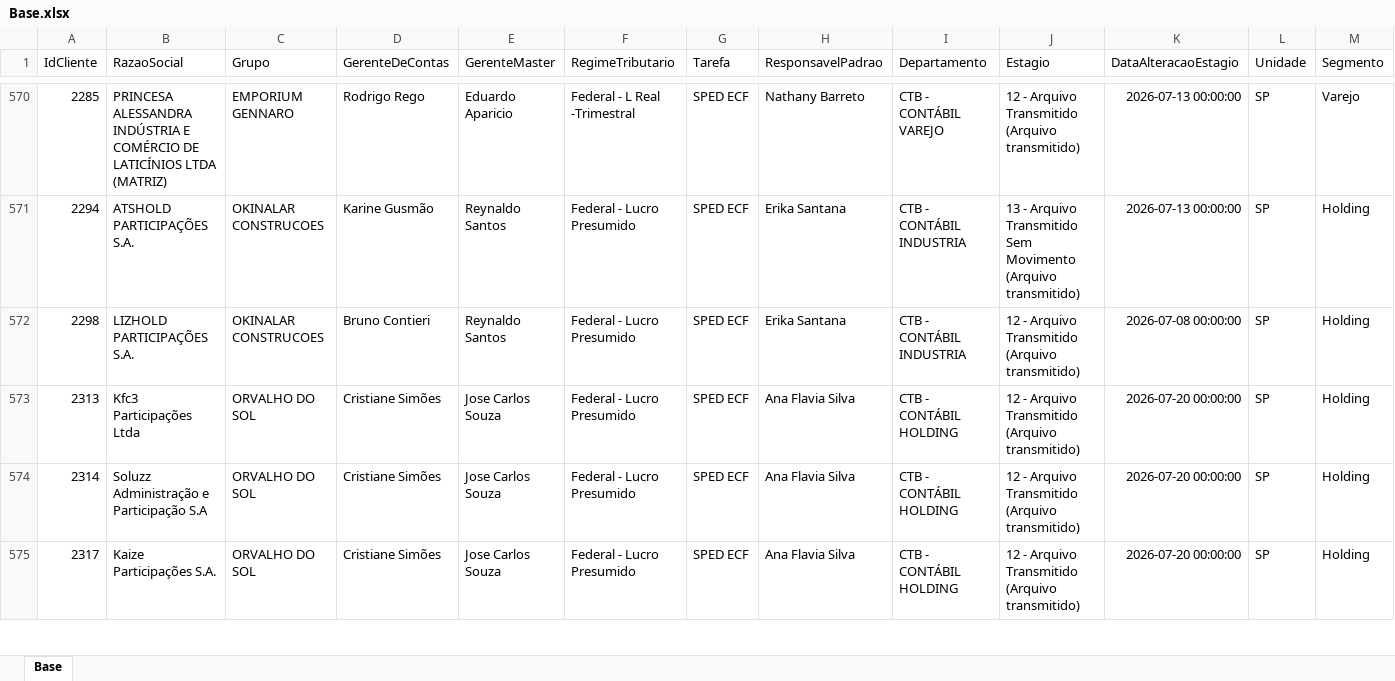
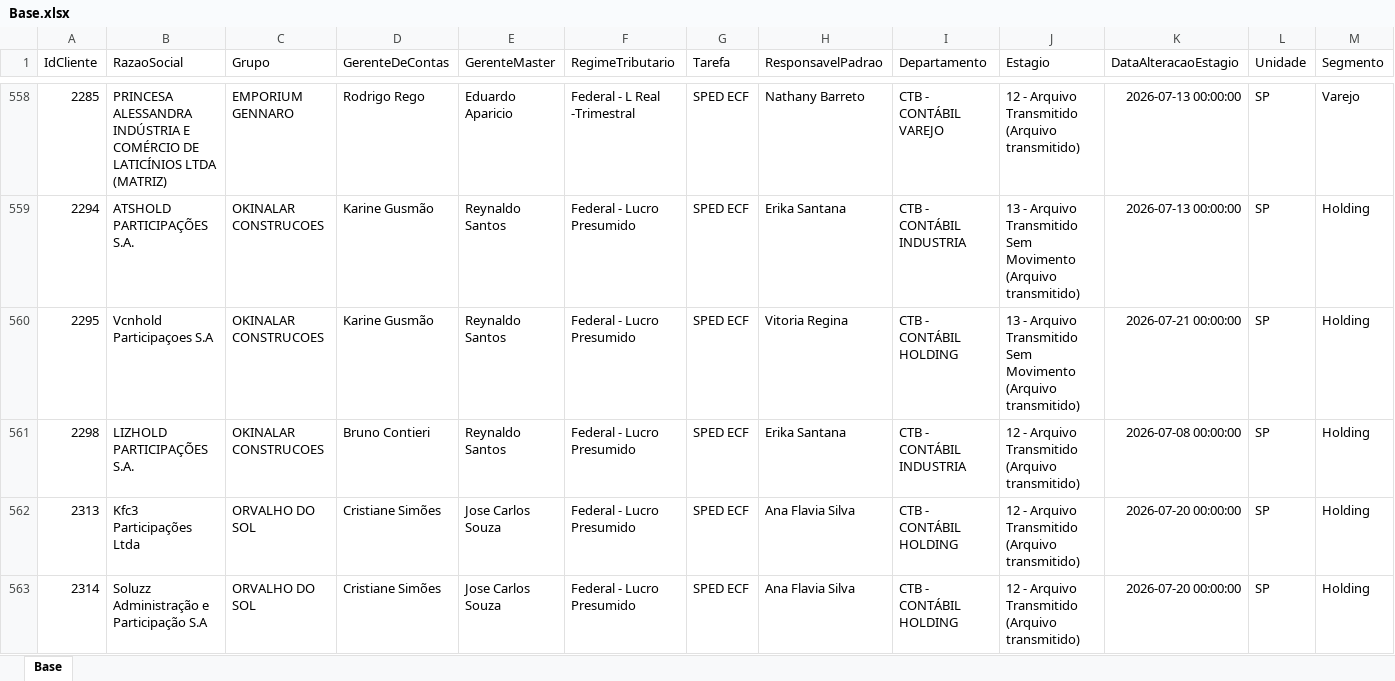
Before and after one commit to Controladoria-MG/Controle-de-SPED, an Excel workbook: data/base_formatada/Base.xlsx, sheet Base, drawn as a sheet; only a part is shown, gaps mark what is left out; the shorter side is filled out with more unchanged rows; values as stored, in another font and other column widths than the file's, no borders; rows hold the shown columns only; the diff covers the shown part only; the diff names each change by its address in the sheet, - before the commit and + after, or states it on an @@ line.

```diff
--- a/data/base_formatada/Base.xlsx (sheet Base)
+++ b/data/base_formatada/Base.xlsx (sheet Base)
+row 560: 2295 | Vcnhold Participaçoes S.A | OKINALAR CONSTRUCOES | Karine Gusmão | Reynaldo Santos | Federal - Lucro Presumido | SPED ECF | Vitoria Regina | CTB - CONTÁBIL HOLDING | 13 - Arquivo Transmitido Sem Movimento (Arquivo transmitido) | 2026-07-21 00:00:00 | SP | Holding
```
Also changed, not shown: 13 added rows and 14 removed rows elsewhere in this sheet.
